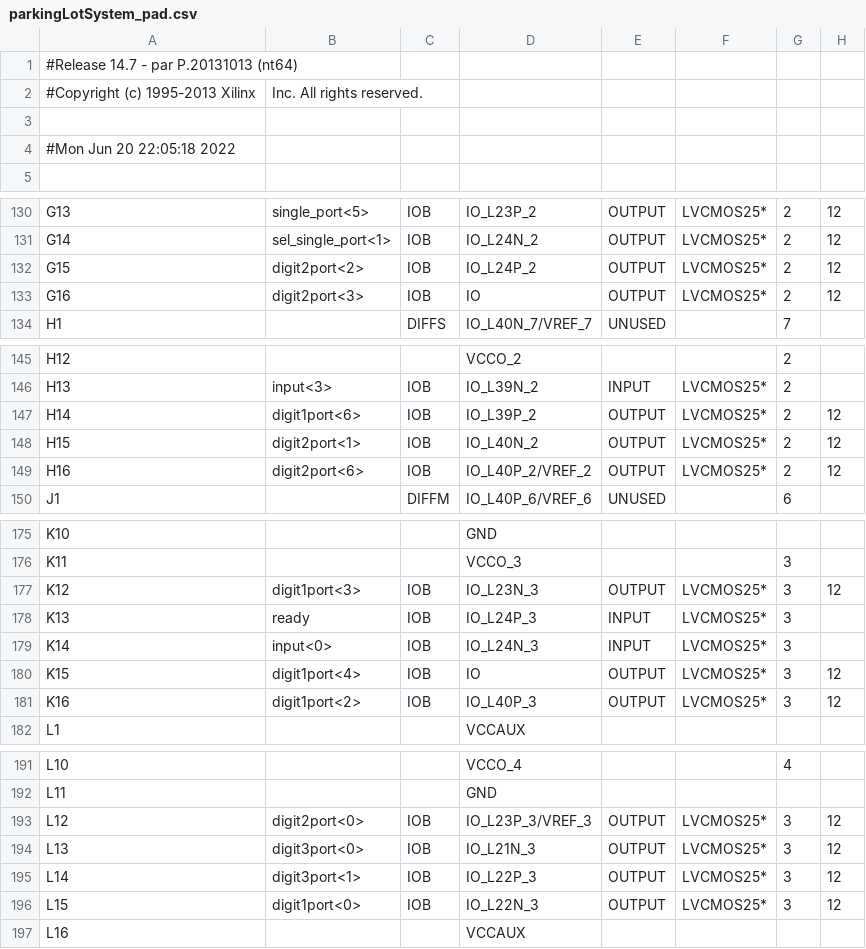
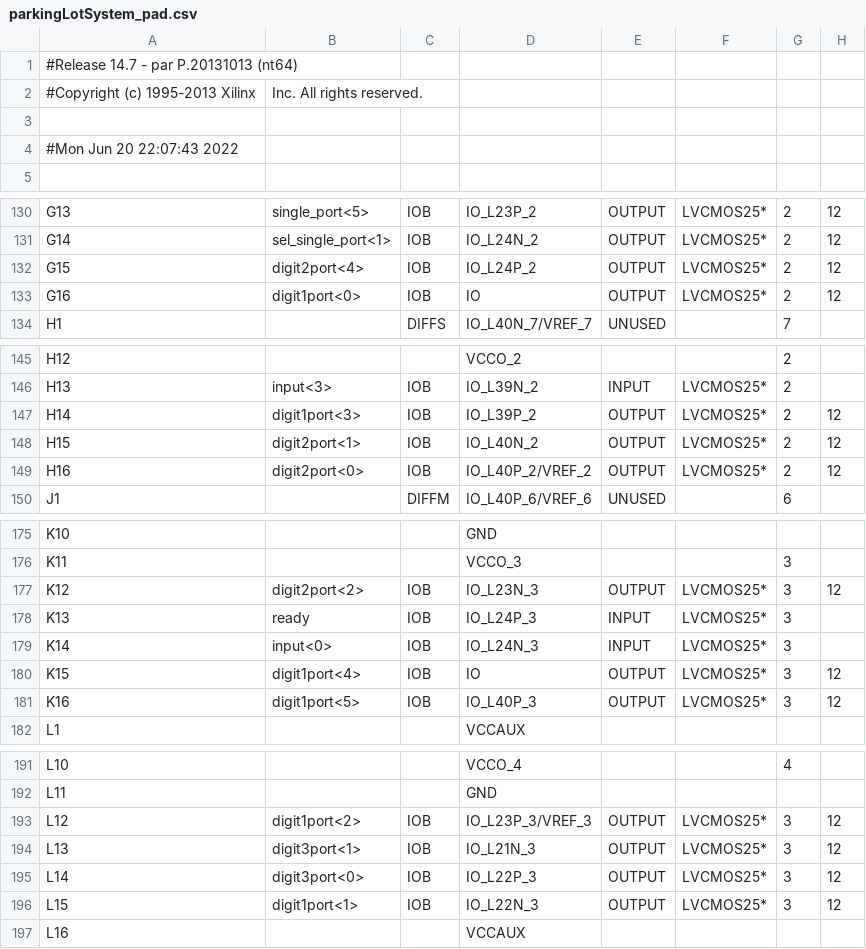
Before and after one commit to embedded-hardware-lab/Projects-Cypher, a CSV file: Hardware Engineering/Lab Project/CYPHER module/Parking_Lot_System_FPGA/Parking_Lot_System_FPGA/parkingLotSystem_pad.csv, drawn as a sheet; only a part is shown, gaps mark what is left out; the diff covers the shown part only; the diff names each change by its address in the sheet, - before the commit and + after, or states it on an @@ line.

```diff
--- a/Hardware Engineering/Lab Project/CYPHER module/Parking_Lot_System_FPGA/Parking_Lot_System_FPGA/parkingLotSystem_pad.csv
+++ b/Hardware Engineering/Lab Project/CYPHER module/Parking_Lot_System_FPGA/Parking_Lot_System_FPGA/parkingLotSystem_pad.csv
-A4: #Mon Jun 20 22:05:18 2022
+A4: #Mon Jun 20 22:07:43 2022
-B132: digit2port<2>
+B132: digit2port<4>
-B133: digit2port<3>
+B133: digit1port<0>
-B147: digit1port<6>
+B147: digit1port<3>
-B149: digit2port<6>
+B149: digit2port<0>
-B177: digit1port<3>
+B177: digit2port<2>
-B181: digit1port<2>
+B181: digit1port<5>
-B193: digit2port<0>
+B193: digit1port<2>
-B194: digit3port<0>
+B194: digit3port<1>
-B195: digit3port<1>
+B195: digit3port<0>
-B196: digit1port<0>
+B196: digit1port<1>
```
Also changed, not shown: 3 edited cells elsewhere in this file, 42 other files.
